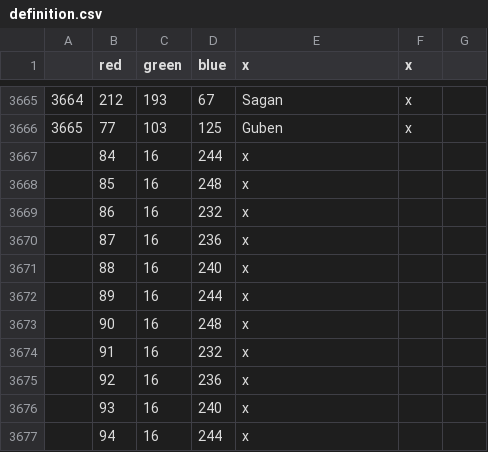
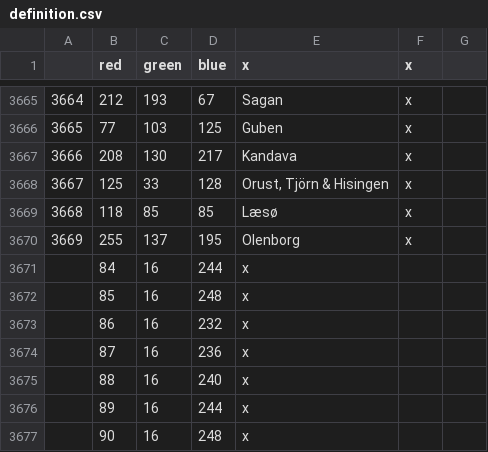
Before and after one commit to TurningPointNovocherkassk/Historical_Bloat_Mod, a CSV file: ANON_HFM/map/definition.csv, drawn as a sheet; only a part is shown, gaps mark what is left out; the shorter side is filled out with more unchanged rows.

```diff
--- a/ANON_HFM/map/definition.csv
+++ b/ANON_HFM/map/definition.csv
@@ -3666,2 +3666,6 @@
 3665;77;103;125;Guben;x
+3666;208;130;217;Kandava;x
+3667;125;33;128;Orust, Tjörn & Hisingen;x
+3668;118;85;85;Læsø;x
+3669;255;137;195;Olenborg;x
 ;84;16;244;x
```
Also changed, not shown: ANON_HFM/localisation/00_ANON_randomshit.csv, ANON_HFM/map/adjacencies.csv, 22 other files.
